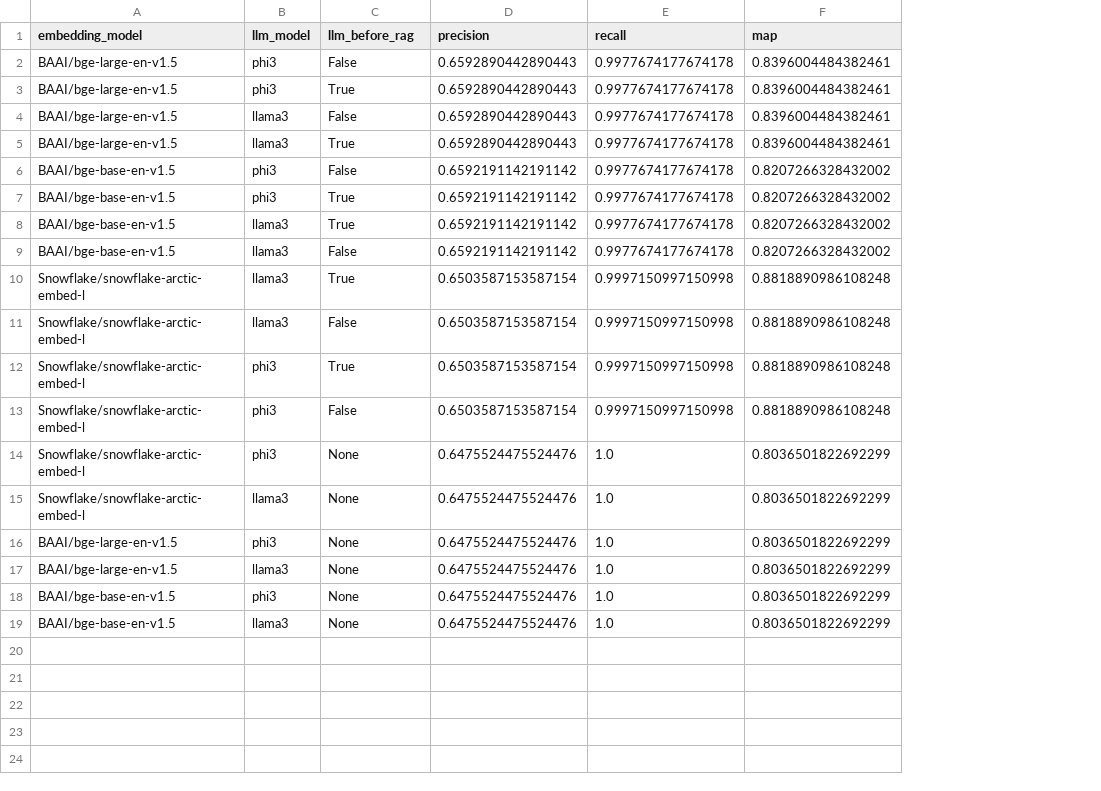
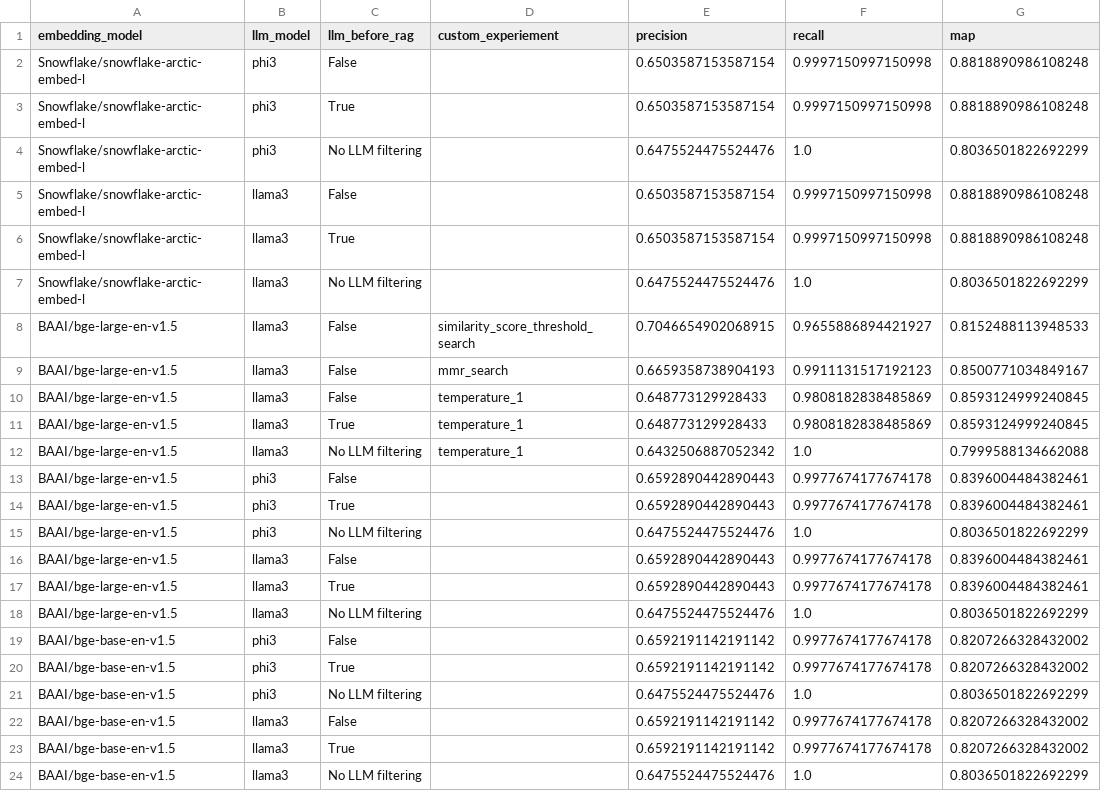
Before and after one commit to openml-labs/ai_search, a CSV file: evaluation/evaluation_results.csv, drawn as a sheet; removed rows and columns are numbered as before the commit, all else as after; the diff names each change by its address in the sheet, - before the commit and + after, or states it on an @@ line.

```diff
--- a/evaluation/evaluation_results.csv
+++ b/evaluation/evaluation_results.csv
+column D (custom_experiement), empty
@@ row 13 moved to row 2: Snowflake/snowflake-arctic-embed-l @@
@@ row 12 moved to row 3: Snowflake/snowflake-arctic-embed-l @@
+row 4: Snowflake/snowflake-arctic-embed-l | phi3 | No LLM filtering |  | 0.6475524475524476 | 1.0 | 0.8036501822692299
@@ row 11 moved to row 5: Snowflake/snowflake-arctic-embed-l @@
@@ row 10 moved to row 6: Snowflake/snowflake-arctic-embed-l @@
+row 7: Snowflake/snowflake-arctic-embed-l | llama3 | No LLM filtering |  | 0.6475524475524476 | 1.0 | 0.8036501822692299
+row 8: BAAI/bge-large-en-v1.5 | llama3 | False | similarity_score_threshold_search | 0.7046654902068915 | 0.9655886894421927 | 0.8152488113948533
+row 9: BAAI/bge-large-en-v1.5 | llama3 | False | mmr_search | 0.6659358738904193 | 0.9911131517192123 | 0.8500771034849167
+row 10: BAAI/bge-large-en-v1.5 | llama3 | False | temperature_1 | 0.648773129928433 | 0.9808182838485869 | 0.8593124999240845
+row 11: BAAI/bge-large-en-v1.5 | llama3 | True | temperature_1 | 0.648773129928433 | 0.9808182838485869 | 0.8593124999240845
+row 12: BAAI/bge-large-en-v1.5 | llama3 | No LLM filtering | temperature_1 | 0.6432506887052342 | 1.0 | 0.7999588134662088
+row 15: BAAI/bge-large-en-v1.5 | phi3 | No LLM filtering |  | 0.6475524475524476 | 1.0 | 0.8036501822692299
+row 18: BAAI/bge-large-en-v1.5 | llama3 | No LLM filtering |  | 0.6475524475524476 | 1.0 | 0.8036501822692299
+row 21: BAAI/bge-base-en-v1.5 | phi3 | No LLM filtering |  | 0.6475524475524476 | 1.0 | 0.8036501822692299
@@ row 9 moved to row 22: BAAI/bge-base-en-v1.5 @@
-row 14: Snowflake/snowflake-arctic-embed-l | phi3 | None | 0.6475524475524476 | 1.0 | 0.8036501822692299
-row 15: Snowflake/snowflake-arctic-embed-l | llama3 | None | 0.6475524475524476 | 1.0 | 0.8036501822692299
-row 16: BAAI/bge-large-en-v1.5 | phi3 | None | 0.6475524475524476 | 1.0 | 0.8036501822692299
-row 17: BAAI/bge-large-en-v1.5 | llama3 | None | 0.6475524475524476 | 1.0 | 0.8036501822692299
-row 18: BAAI/bge-base-en-v1.5 | phi3 | None | 0.6475524475524476 | 1.0 | 0.8036501822692299
-C24 (llm_before_rag): None
+C24 (llm_before_rag): No LLM filtering
```
Also changed, not shown: 31 other files.
